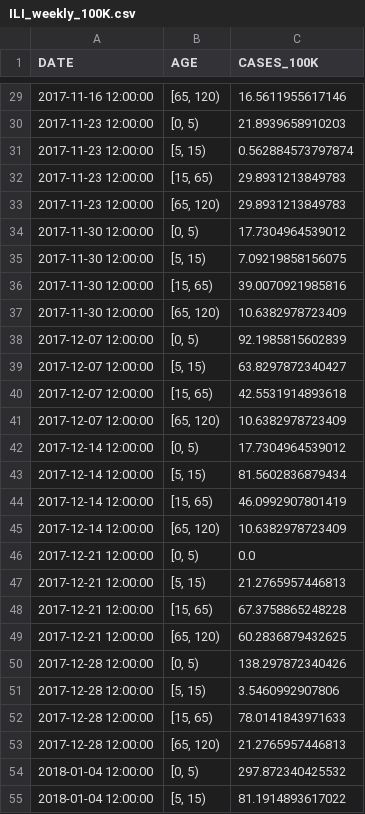
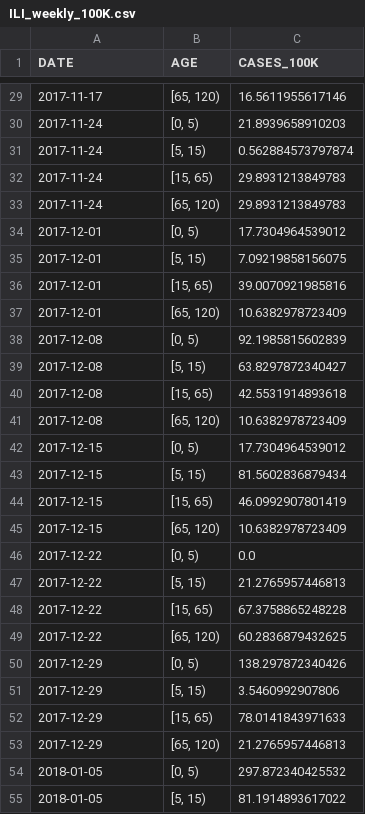
Before and after one commit to twallema/pySODM, a CSV file: tutorials/influenza_1718/data/interim/ILI_weekly_100K.csv, drawn as a sheet; only a part is shown, gaps mark what is left out; the diff covers the shown part only.

```diff
--- a/tutorials/influenza_1718/data/interim/ILI_weekly_100K.csv
+++ b/tutorials/influenza_1718/data/interim/ILI_weekly_100K.csv
@@ -29,27 +29,27 @@ DATE,AGE,CASES_100K
-2017-11-16 12:00:00,"[65, 120)",16.5611955617146
-2017-11-23 12:00:00,"[0, 5)",21.8939658910203
-2017-11-23 12:00:00,"[5, 15)",0.562884573797874
-2017-11-23 12:00:00,"[15, 65)",29.8931213849783
-2017-11-23 12:00:00,"[65, 120)",29.8931213849783
-2017-11-30 12:00:00,"[0, 5)",17.7304964539012
-2017-11-30 12:00:00,"[5, 15)",7.09219858156075
-2017-11-30 12:00:00,"[15, 65)",39.0070921985816
-2017-11-30 12:00:00,"[65, 120)",10.6382978723409
-2017-12-07 12:00:00,"[0, 5)",92.1985815602839
-2017-12-07 12:00:00,"[5, 15)",63.8297872340427
-2017-12-07 12:00:00,"[15, 65)",42.5531914893618
-2017-12-07 12:00:00,"[65, 120)",10.6382978723409
-2017-12-14 12:00:00,"[0, 5)",17.7304964539012
-2017-12-14 12:00:00,"[5, 15)",81.5602836879434
-2017-12-14 12:00:00,"[15, 65)",46.0992907801419
-2017-12-14 12:00:00,"[65, 120)",10.6382978723409
-2017-12-21 12:00:00,"[0, 5)",0.0
-2017-12-21 12:00:00,"[5, 15)",21.2765957446813
-2017-12-21 12:00:00,"[15, 65)",67.3758865248228
-2017-12-21 12:00:00,"[65, 120)",60.2836879432625
-2017-12-28 12:00:00,"[0, 5)",138.297872340426
-2017-12-28 12:00:00,"[5, 15)",3.5460992907806
-2017-12-28 12:00:00,"[15, 65)",78.0141843971633
-2017-12-28 12:00:00,"[65, 120)",21.2765957446813
-2018-01-04 12:00:00,"[0, 5)",297.872340425532
-2018-01-04 12:00:00,"[5, 15)",81.1914893617022
+2017-11-17,"[65, 120)",16.5611955617146
+2017-11-24,"[0, 5)",21.8939658910203
+2017-11-24,"[5, 15)",0.562884573797874
+2017-11-24,"[15, 65)",29.8931213849783
+2017-11-24,"[65, 120)",29.8931213849783
+2017-12-01,"[0, 5)",17.7304964539012
+2017-12-01,"[5, 15)",7.09219858156075
+2017-12-01,"[15, 65)",39.0070921985816
+2017-12-01,"[65, 120)",10.6382978723409
+2017-12-08,"[0, 5)",92.1985815602839
+2017-12-08,"[5, 15)",63.8297872340427
+2017-12-08,"[15, 65)",42.5531914893618
+2017-12-08,"[65, 120)",10.6382978723409
+2017-12-15,"[0, 5)",17.7304964539012
+2017-12-15,"[5, 15)",81.5602836879434
+2017-12-15,"[15, 65)",46.0992907801419
+2017-12-15,"[65, 120)",10.6382978723409
+2017-12-22,"[0, 5)",0.0
+2017-12-22,"[5, 15)",21.2765957446813
+2017-12-22,"[15, 65)",67.3758865248228
+2017-12-22,"[65, 120)",60.2836879432625
+2017-12-29,"[0, 5)",138.297872340426
+2017-12-29,"[5, 15)",3.5460992907806
+2017-12-29,"[15, 65)",78.0141843971633
+2017-12-29,"[65, 120)",21.2765957446813
+2018-01-05,"[0, 5)",297.872340425532
+2018-01-05,"[5, 15)",81.1914893617022
```
Also changed, not shown: 101 edited cells elsewhere in this file, tutorials/influenza_1718/data/interim/ILI_weekly_ABS.csv, 3 other files.
